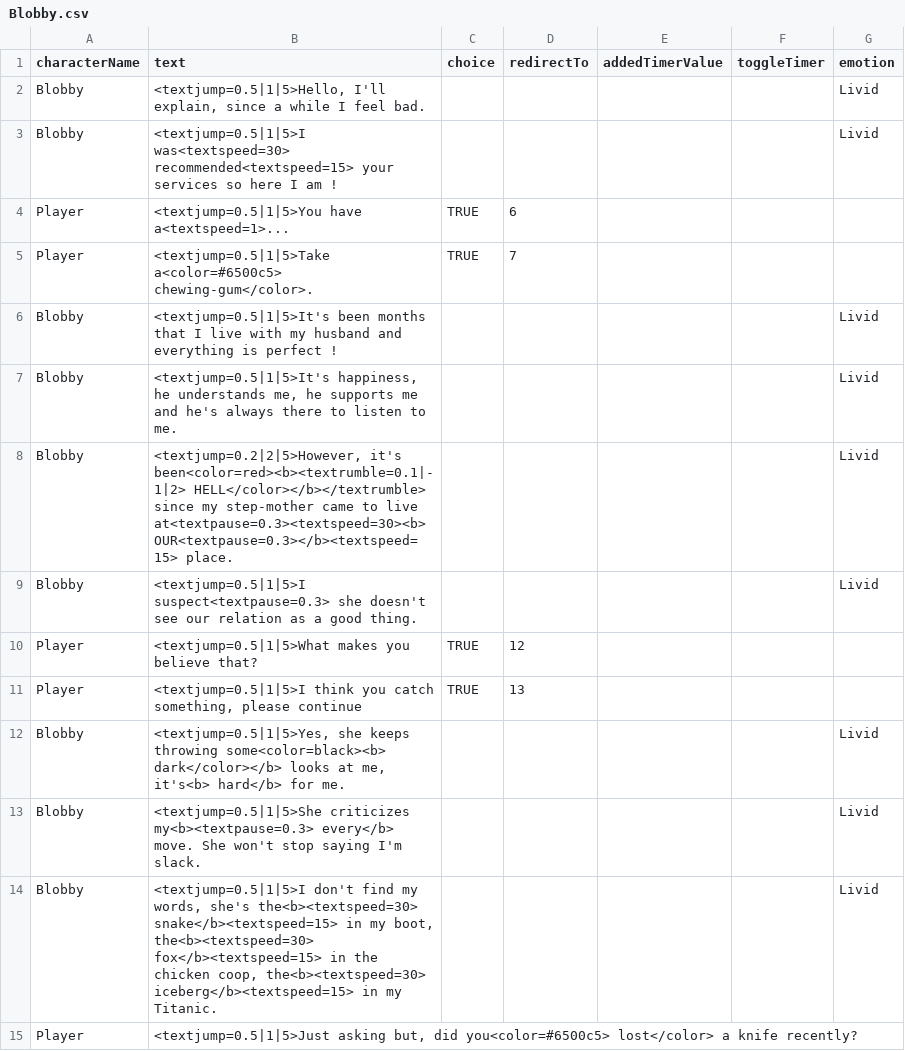
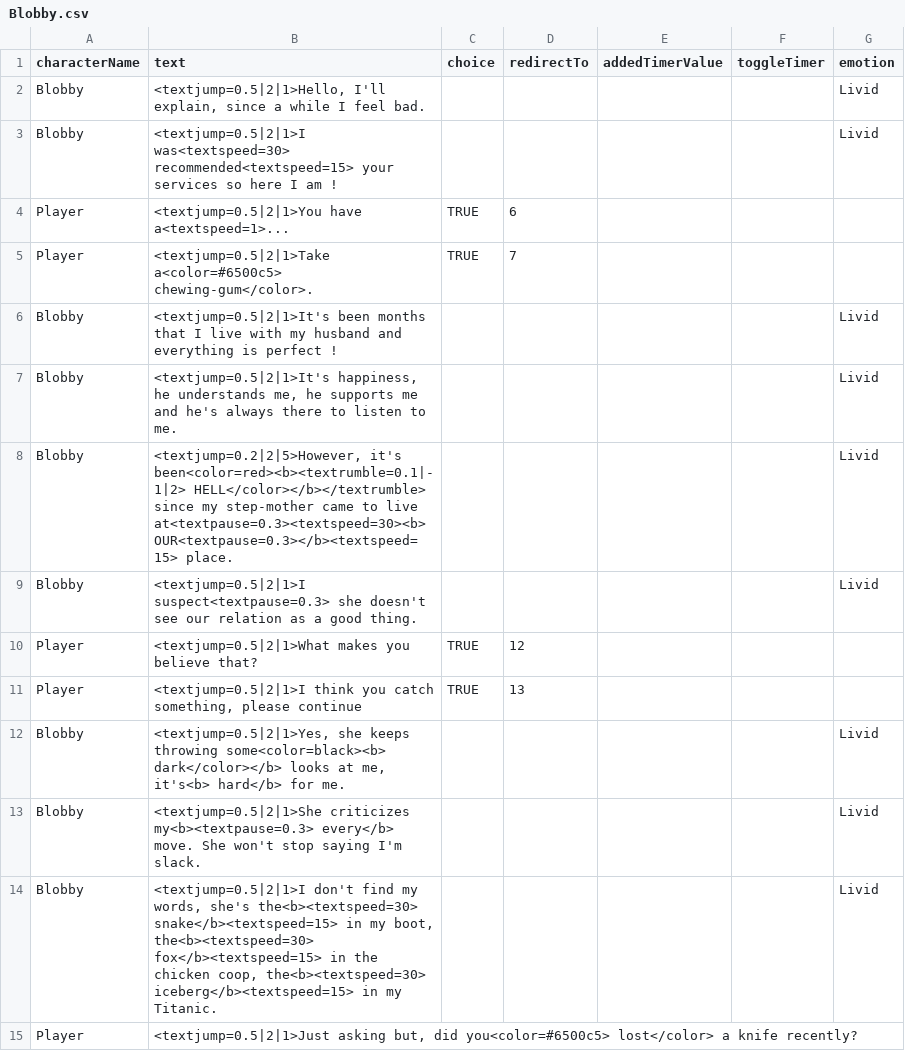
Before and after one commit to Selsanat/Project-ALT_CTRL-Lima, a CSV file: Project-ALT_CTRL-Lima/Assets/Sprites/Characters/Blobby/Blobby.csv, drawn as a sheet; only a part is shown; the diff covers the shown part only.

```diff
--- a/Project-ALT_CTRL-Lima/Assets/Sprites/Characters/Blobby/Blobby.csv
+++ b/Project-ALT_CTRL-Lima/Assets/Sprites/Characters/Blobby/Blobby.csv
@@ -1,15 +1,15 @@
 characterName,text,choice,redirectTo,addedTimerValue,toggleTimer,emotion
-Blobby,"<textjump=0.5|1|5>Hello, I'll explain, since a while I feel bad.",,,,,Livid
-Blobby,<textjump=0.5|1|5>I was<textspeed=30> recommended<textspeed=15> your services so here I am !,,,,,Livid
-Player,<textjump=0.5|1|5>You have a<textspeed=1>...,TRUE,6,,,
-Player,<textjump=0.5|1|5>Take a<color=#6500c5> chewing-gum</color>.,TRUE,7,,,
-Blobby,<textjump=0.5|1|5>It's been months that I live with my husband and everything is perfect !,,,,,Livid
-Blobby,"<textjump=0.5|1|5>It's happiness, he understands me, he supports me and he's always there to listen to me.",,,,,Livid
+Blobby,"<textjump=0.5|2|1>Hello, I'll explain, since a while I feel bad.",,,,,Livid
+Blobby,<textjump=0.5|2|1>I was<textspeed=30> recommended<textspeed=15> your services so here I am !,,,,,Livid
+Player,<textjump=0.5|2|1>You have a<textspeed=1>...,TRUE,6,,,
+Player,<textjump=0.5|2|1>Take a<color=#6500c5> chewing-gum</color>.,TRUE,7,,,
+Blobby,<textjump=0.5|2|1>It's been months that I live with my husband and everything is perfect !,,,,,Livid
+Blobby,"<textjump=0.5|2|1>It's happiness, he understands me, he supports me and he's always there to listen to me.",,,,,Livid
 Blobby,"<textjump=0.2|2|5>However, it's been<color=red><b><textrumble=0.1|-1|2> HELL</color></b></textrumble> since my step-mother came to live at<textpause=0.3><textspeed=30><b> OUR<textpause=0.3></b><textspeed=15> place.",,,,,Livid
-Blobby,<textjump=0.5|1|5>I suspect<textpause=0.3> she doesn't see our relation as a good thing.,,,,,Livid
-Player,<textjump=0.5|1|5>What makes you believe that?,TRUE,12,,,
-Player,"<textjump=0.5|1|5>I think you catch something, please continue",TRUE,13,,,
-Blobby,"<textjump=0.5|1|5>Yes, she keeps throwing some<color=black><b> dark</color></b> looks at me, it's<b> hard</b> for me.",,,,,Livid
-Blobby,<textjump=0.5|1|5>She criticizes my<b><textpause=0.3> every</b> move. She won't stop saying I'm slack.,,,,,Livid
-Blobby,"<textjump=0.5|1|5>I don't find my words, she's the<b><textspeed=30> snake</b><textspeed=15> in my boot, the<b><textspeed=30> fox</b><textspeed=15> in the chicken coop, the<b><textspeed=30> iceberg</b><textspeed=15> in my Titanic.",,,,,Livid
-Player,"<textjump=0.5|1|5>Just asking but, did you<color=#6500c5> lost</color> a knife recently?",,,,,
+Blobby,<textjump=0.5|2|1>I suspect<textpause=0.3> she doesn't see our relation as a good thing.,,,,,Livid
+Player,<textjump=0.5|2|1>What makes you believe that?,TRUE,12,,,
+Player,"<textjump=0.5|2|1>I think you catch something, please continue",TRUE,13,,,
+Blobby,"<textjump=0.5|2|1>Yes, she keeps throwing some<color=black><b> dark</color></b> looks at me, it's<b> hard</b> for me.",,,,,Livid
+Blobby,<textjump=0.5|2|1>She criticizes my<b><textpause=0.3> every</b> move. She won't stop saying I'm slack.,,,,,Livid
+Blobby,"<textjump=0.5|2|1>I don't find my words, she's the<b><textspeed=30> snake</b><textspeed=15> in my boot, the<b><textspeed=30> fox</b><textspeed=15> in the chicken coop, the<b><textspeed=30> iceberg</b><textspeed=15> in my Titanic.",,,,,Livid
+Player,"<textjump=0.5|2|1>Just asking but, did you<color=#6500c5> lost</color> a knife recently?",,,,,
```
Also changed, not shown: 40 edited cells elsewhere in this file, Project-ALT_CTRL-Lima/Assets/Sprites/Characters/Calvares/Calvares.csv, Project-ALT_CTRL-Lima/Assets/Sprites/Characters/Emile/Emile.csv, 19 other files.
